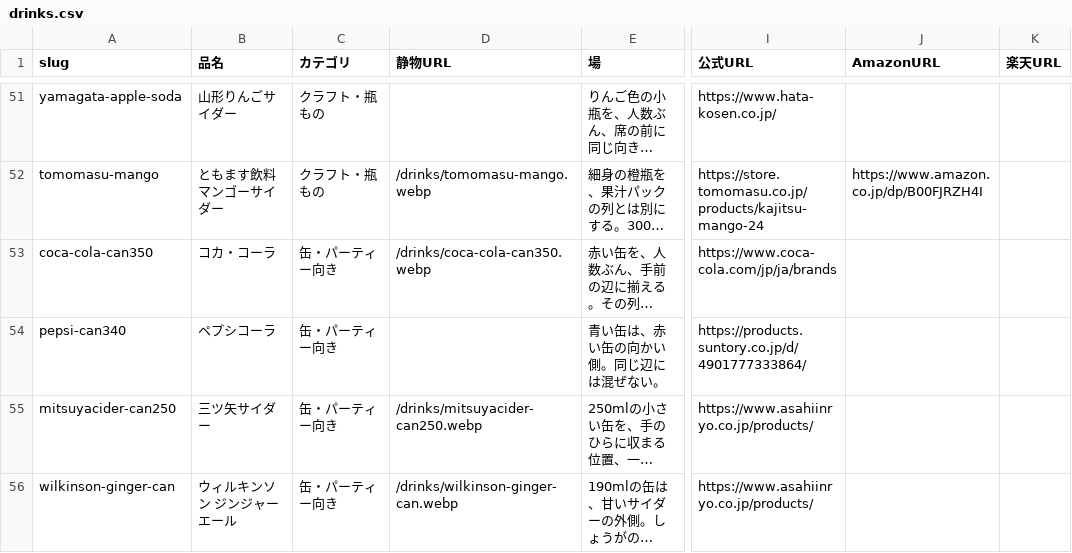
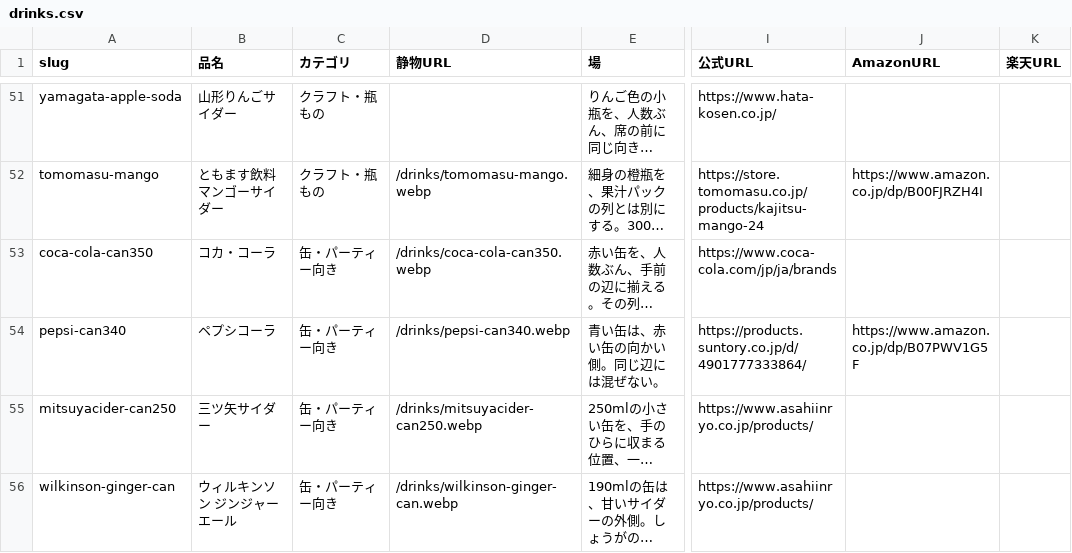
Before and after one commit to umisora/sunsup, a CSV file: data/drinks.csv, drawn as a sheet; only a part is shown, gaps mark what is left out; long unchanged cells end in …; the diff names each change by its address in the sheet, - before the commit and + after, or states it on an @@ line.

```diff
--- a/data/drinks.csv
+++ b/data/drinks.csv
-D54 (静物URL): (empty)
+D54 (静物URL): /drinks/pepsi-can340.webp
-J54 (AmazonURL): (empty)
+J54 (AmazonURL): https://www.amazon.co.jp/dp/B07PWV1G5F
```
Also changed, not shown: 2 other files.
